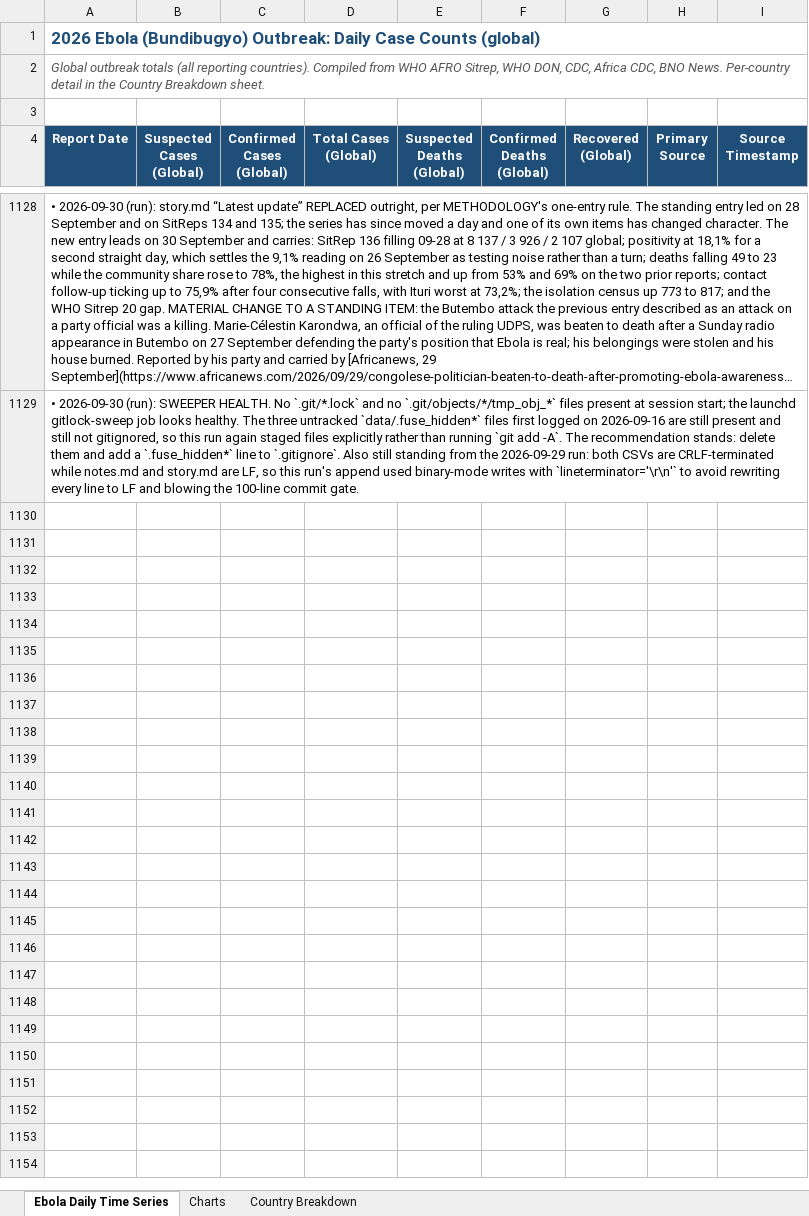
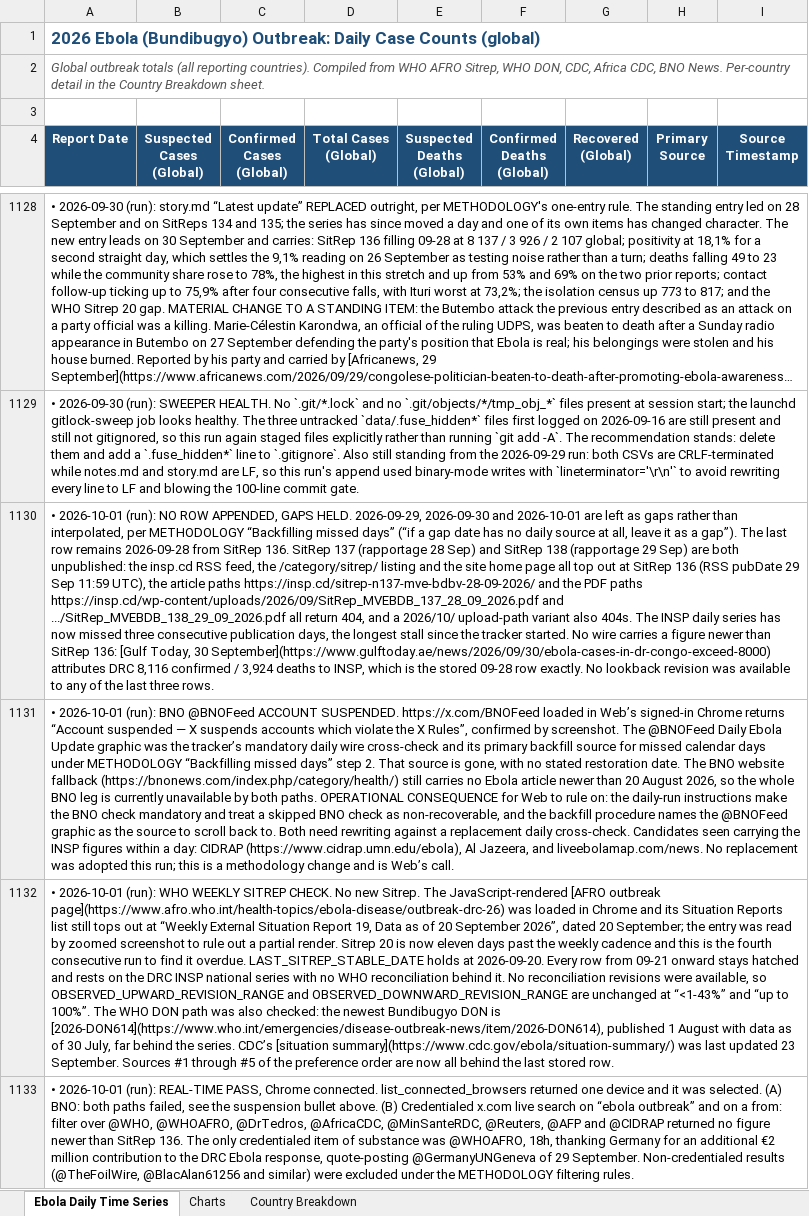
Before and after one commit to webbegole/ebola-bundibugyo-tracker-2026, an Excel workbook: outputs/ebola_timeseries.xlsx, sheet Ebola Daily Time Series, drawn as a sheet; only a part is shown, gaps mark what is left out; long unchanged cells end in …; values as stored, in another font and other column widths than the file's, no borders; the diff covers the shown part only; the diff names each change by its address in the sheet, - before the commit and + after, or states it on an @@ line.

Commit message:
Daily update 2026-10-01: no new data; INSP stalled after SitRep 136, BNO @BNOFeed suspended, gaps held

```diff
--- a/outputs/ebola_timeseries.xlsx (sheet Ebola Daily Time Series)
+++ b/outputs/ebola_timeseries.xlsx (sheet Ebola Daily Time Series)
+row 1130: • 2026-10-01 (run): NO ROW APPENDED, GAPS HELD. 2026-09-29, 2026-09-30 and 2026-10-01 are left as gaps rather than interpolated, per METHODOLOGY “Backfilling missed days” (“if a gap date has no daily source at all, leave it as a gap”). The last row remains 2026-09-28 from SitRep 136. SitRep 137 (rapportage 28 Sep) and SitRep 138 (rapportage 29 Sep) are both unpublished: the insp.cd RSS feed, the /category/sitrep/ listing and the site home page all top out at SitRep 136 (RSS pubDate 29 Sep 11:59 UTC), the article paths https://insp.cd/sitrep-n137-mve-bdbv-28-09-2026/ and the PDF paths https://insp.cd/wp-content/uploads/2026/09/SitRep_MVEBDB_137_28_09_2026.pdf and .../SitRep_MVEBDB_138_29_09_2026.pdf all return 404, and a 2026/10/ upload-path variant also 404s. The INSP daily series has now missed three consecutive publication days, the longest stall since the tracker started. No wire carries a figure newer than SitRep 136: [Gulf Today, 30 September](https://www.gulftoday.ae/news/2026/09/30/ebola-cases-in-dr-congo-exceed-8000) attributes DRC 8,116 confirmed / 3,924 deaths to INSP, which is the stored 09-28 row exactly. No lookback revision was available to any of the last three rows.
+row 1131: • 2026-10-01 (run): BNO @BNOFeed ACCOUNT SUSPENDED. https://x.com/BNOFeed loaded in Web’s signed-in Chrome returns “Account suspended — X suspends accounts which violate the X Rules”, confirmed by screenshot. The @BNOFeed Daily Ebola Update graphic was the tracker’s mandatory daily wire cross-check and its primary backfill source for missed calendar days under METHODOLOGY “Backfilling missed days” step 2. That source is gone, with no stated restoration date. The BNO website fallback (https://bnonews.com/index.php/category/health/) still carries no Ebola article newer than 20 August 2026, so the whole BNO leg is currently unavailable by both paths. OPERATIONAL CONSEQUENCE for Web to rule on: the daily-run instructions make the BNO check mandatory and treat a skipped BNO check as non-recoverable, and the backfill procedure names the @BNOFeed graphic as the source to scroll back to. Both need rewriting against a replacement daily cross-check. Candidates seen carrying the INSP figures within a day: CIDRAP (https://www.cidrap.umn.edu/ebola), Al Jazeera, and liveebolamap.com/news. No replacement was adopted this run; this is a methodology change and is Web’s call.
+row 1132: • 2026-10-01 (run): WHO WEEKLY SITREP CHECK. No new Sitrep. The JavaScript-rendered [AFRO outbreak page](https://www.afro.who.int/health-topics/ebola-disease/outbreak-drc-26) was loaded in Chrome and its Situation Reports list still tops out at “Weekly External Situation Report 19, Data as of 20 September 2026”, dated 20 September; the entry was read by zoomed screenshot to rule out a partial render. Sitrep 20 is now eleven days past the weekly cadence and this is the fourth consecutive run to find it overdue. LAST_SITREP_STABLE_DATE holds at 2026-09-20. Every row from 09-21 onward stays hatched and rests on the DRC INSP national series with no WHO reconciliation behind it. No reconciliation revisions were available, so OBSERVED_UPWARD_REVISION_RANGE and OBSERVED_DOWNWARD_REVISION_RANGE are unchanged at “<1-43%” and “up to 100%”. The WHO DON path was also checked: the newest Bundibugyo DON is [2026-DON614](https://www.who.int/emergencies/disease-outbreak-news/item/2026-DON614), published 1 August with data as of 30 July, far behind the series. CDC’s [situation summary](https://www.cdc.gov/ebola/situation-summary/) was last updated 23 September. Sources #1 through #5 of the preference order are now all behind the last stored row.
+row 1133: • 2026-10-01 (run): REAL-TIME PASS, Chrome connected. list_connected_browsers returned one device and it was selected. (A) BNO: both paths failed, see the suspension bullet above. (B) Credentialed x.com live search on “ebola outbreak” and on a from: filter over @WHO, @WHOAFRO, @DrTedros, @AfricaCDC, @MinSanteRDC, @Reuters, @AFP and @CIDRAP returned no figure newer than SitRep 136. The only credentialed item of substance was @WHOAFRO, 18h, thanking Germany for an additional €2 million contribution to the DRC Ebola response, quote-posting @GermanyUNGeneva of 29 September. Non-credentialed results (@TheFoilWire, @BlacAlan61256 and similar) were excluded under the METHODOLOGY filtering rules.
```
Also changed, not shown: 4 added rows elsewhere in this sheet, 2 other files.
